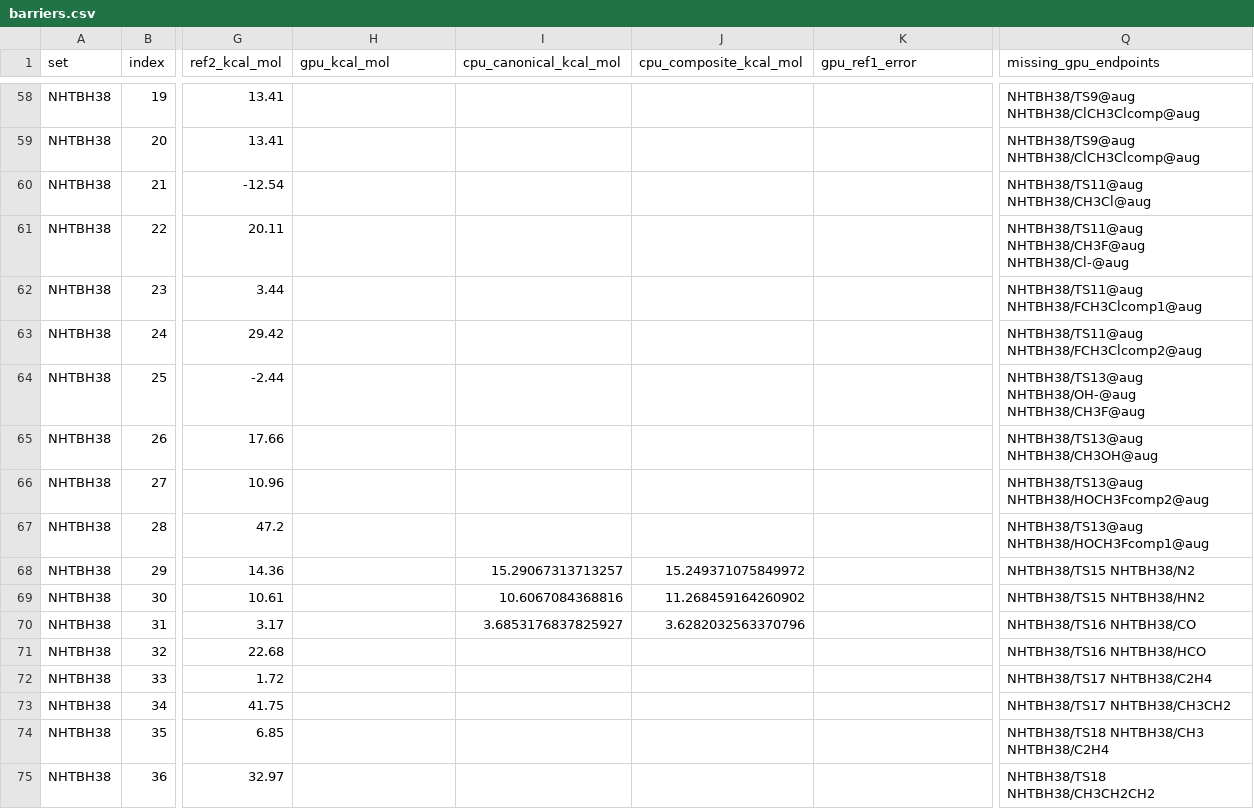
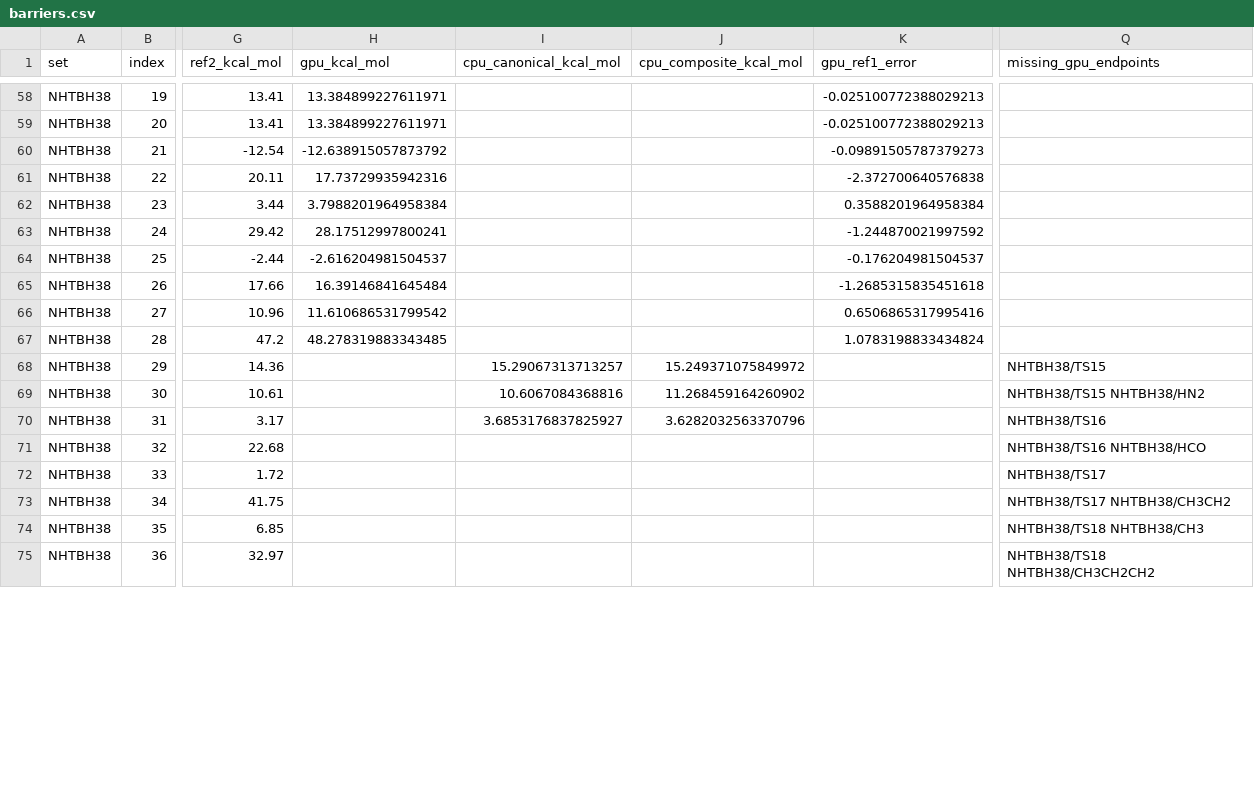
Before and after one commit to jinzhezenggroup/generativeqc, a CSV file: benchmarks/results/bh76-mp2-cbs-20261125/barriers.csv, drawn as a sheet; only a part is shown, gaps mark what is left out; the diff covers the shown part only; the diff names each change by its address in the sheet, - before the commit and + after, or states it on an @@ line.

Commit message:
bench: retain terminal BH76 CUDA and reference records
Record all 174 master CUDA endpoint outcomes and the matched barrier
statistics. Retain the independent anchor comparisons, raw allocation and
cleanup receipts, and measured source and library identities.

Refs #3168.

Coding-Agent: Codex
Agent-Client: CLI
Agent-Version: 0.172.0
Model: gpt-6.2-sol
Reasoning-Effort: high

```diff
--- a/benchmarks/results/bh76-mp2-cbs-20261125/barriers.csv
+++ b/benchmarks/results/bh76-mp2-cbs-20261125/barriers.csv
-H58:H59 (gpu_kcal_mol): (empty)
+H58:H59 (gpu_kcal_mol): 13.384899227611971
-K58:K59 (gpu_ref1_error): (empty)
+K58:K59 (gpu_ref1_error): -0.025100772388029213
-Q58:Q59 (missing_gpu_endpoints): NHTBH38/TS9@aug NHTBH38/ClCH3Clcomp@aug
+Q58:Q59 (missing_gpu_endpoints): (empty)
-H60 (gpu_kcal_mol): (empty)
+H60 (gpu_kcal_mol): -12.638915057873792
-K60 (gpu_ref1_error): (empty)
+K60 (gpu_ref1_error): -0.09891505787379273
-Q60 (missing_gpu_endpoints): NHTBH38/TS11@aug NHTBH38/CH3Cl@aug
+Q60 (missing_gpu_endpoints): (empty)
-H61 (gpu_kcal_mol): (empty)
+H61 (gpu_kcal_mol): 17.73729935942316
-K61 (gpu_ref1_error): (empty)
+K61 (gpu_ref1_error): -2.372700640576838
-Q61 (missing_gpu_endpoints): NHTBH38/TS11@aug NHTBH38/CH3F@aug NHTBH38/Cl-@aug
+Q61 (missing_gpu_endpoints): (empty)
-H62 (gpu_kcal_mol): (empty)
+H62 (gpu_kcal_mol): 3.7988201964958384
-K62 (gpu_ref1_error): (empty)
+K62 (gpu_ref1_error): 0.3588201964958384
-Q62 (missing_gpu_endpoints): NHTBH38/TS11@aug NHTBH38/FCH3Clcomp1@aug
+Q62 (missing_gpu_endpoints): (empty)
-H63 (gpu_kcal_mol): (empty)
+H63 (gpu_kcal_mol): 28.17512997800241
-K63 (gpu_ref1_error): (empty)
+K63 (gpu_ref1_error): -1.244870021997592
-Q63 (missing_gpu_endpoints): NHTBH38/TS11@aug NHTBH38/FCH3Clcomp2@aug
+Q63 (missing_gpu_endpoints): (empty)
-H64 (gpu_kcal_mol): (empty)
+H64 (gpu_kcal_mol): -2.616204981504537
-K64 (gpu_ref1_error): (empty)
+K64 (gpu_ref1_error): -0.176204981504537
-Q64 (missing_gpu_endpoints): NHTBH38/TS13@aug NHTBH38/OH-@aug NHTBH38/CH3F@aug
+Q64 (missing_gpu_endpoints): (empty)
-H65 (gpu_kcal_mol): (empty)
+H65 (gpu_kcal_mol): 16.39146841645484
-K65 (gpu_ref1_error): (empty)
+K65 (gpu_ref1_error): -1.2685315835451618
-Q65 (missing_gpu_endpoints): NHTBH38/TS13@aug NHTBH38/CH3OH@aug
+Q65 (missing_gpu_endpoints): (empty)
-H66 (gpu_kcal_mol): (empty)
+H66 (gpu_kcal_mol): 11.610686531799542
-K66 (gpu_ref1_error): (empty)
+K66 (gpu_ref1_error): 0.6506865317995416
-Q66 (missing_gpu_endpoints): NHTBH38/TS13@aug NHTBH38/HOCH3Fcomp2@aug
+Q66 (missing_gpu_endpoints): (empty)
-H67 (gpu_kcal_mol): (empty)
+H67 (gpu_kcal_mol): 48.278319883343485
-K67 (gpu_ref1_error): (empty)
+K67 (gpu_ref1_error): 1.0783198833434824
-Q67 (missing_gpu_endpoints): NHTBH38/TS13@aug NHTBH38/HOCH3Fcomp1@aug
+Q67 (missing_gpu_endpoints): (empty)
-Q68 (missing_gpu_endpoints): NHTBH38/TS15 NHTBH38/N2
+Q68 (missing_gpu_endpoints): NHTBH38/TS15
-Q70 (missing_gpu_endpoints): NHTBH38/TS16 NHTBH38/CO
+Q70 (missing_gpu_endpoints): NHTBH38/TS16
-Q72 (missing_gpu_endpoints): NHTBH38/TS17 NHTBH38/C2H4
+Q72 (missing_gpu_endpoints): NHTBH38/TS17
-Q74 (missing_gpu_endpoints): NHTBH38/TS18 NHTBH38/CH3 NHTBH38/C2H4
+Q74 (missing_gpu_endpoints): NHTBH38/TS18 NHTBH38/CH3
```
Also changed, not shown: 153 edited cells elsewhere in this file, 56 other files.
